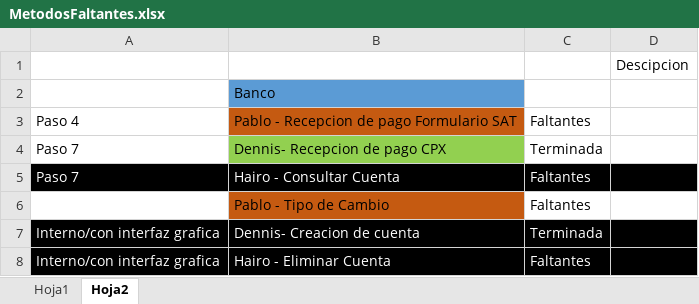
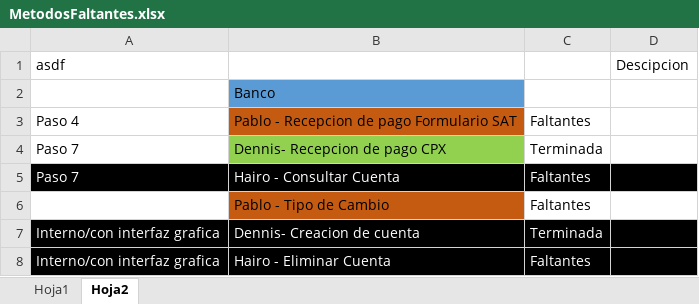
Before and after one commit to Deariel/ProyectoSA, an Excel workbook: MetodosFaltantes.xlsx, sheet Hoja2, drawn as a sheet; only a part is shown; values as stored, in another font and other column widths than the file's, no borders; the diff names each change by its address in the sheet, - before the commit and + after, or states it on an @@ line.

Commit message:
prueba 3
prueba

```diff
--- a/MetodosFaltantes.xlsx (sheet Hoja2)
+++ b/MetodosFaltantes.xlsx (sheet Hoja2)
-A1: (empty)
+A1: asdf
```
